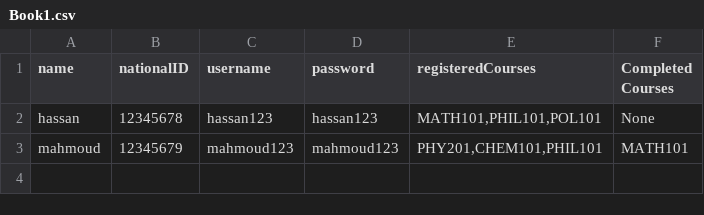
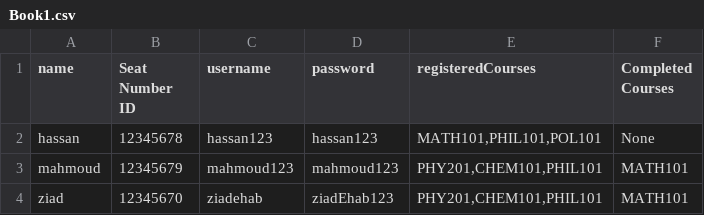
Before and after one commit to HassanAhmedMa/CourseRegistrationQTProject, a CSV file: QtWidgetsApplication1/Book1.csv, drawn as a sheet.

```diff
--- a/QtWidgetsApplication1/Book1.csv
+++ b/QtWidgetsApplication1/Book1.csv
@@ -1,3 +1,4 @@
-name,nationalID,username,password,registeredCourses,Completed Courses
+name,Seat Number ID,username,password,registeredCourses,Completed Courses
 hassan,12345678,hassan123,hassan123,"MATH101,PHIL101,POL101",None
 mahmoud,12345679,mahmoud123,mahmoud123,"PHY201,CHEM101,PHIL101",MATH101
+ziad,12345670,ziadehab,ziadEhab123,"PHY201,CHEM101,PHIL101",MATH101
```
Also changed, not shown: 9 other files.
